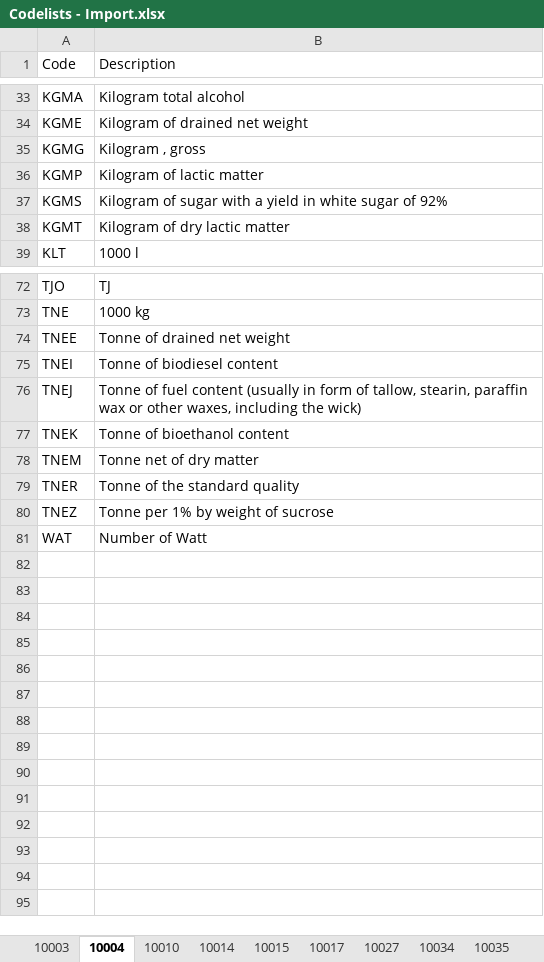
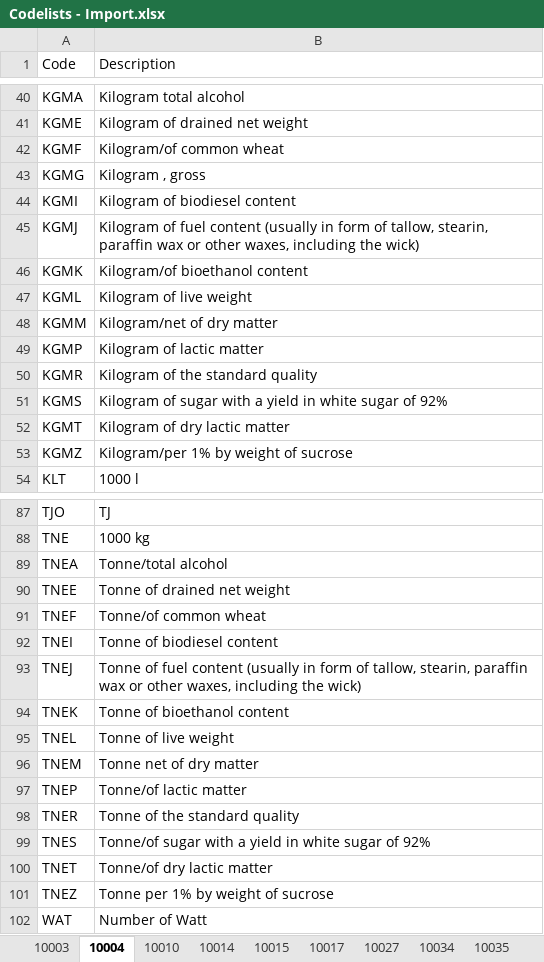
Before and after one commit to skat/dms-public, an Excel workbook: Codelists/Codelists - Import.xlsx, sheet 10004, drawn as a sheet; only a part is shown, gaps mark what is left out; values as stored, in another font and other column widths than the file's, no cell formats; the diff covers the shown part only; the diff names each change by its address in the sheet, - before the commit and + after, or states it on an @@ line.

```diff
--- a/Codelists/Codelists - Import.xlsx (sheet 10004)
+++ b/Codelists/Codelists - Import.xlsx (sheet 10004)
+row 42: KGMF | Kilogram/of common wheat
+row 44: KGMI | Kilogram of biodiesel content
+row 45: KGMJ | Kilogram of fuel content (usually in form of tallow, stearin, paraffin wax or other waxes, including the wick)
+row 46: KGMK | Kilogram/of bioethanol content
+row 47: KGML | Kilogram of live weight
+row 48: KGMM | Kilogram/net of dry matter
+row 50: KGMR | Kilogram of the standard quality
+row 53: KGMZ | Kilogram/per 1% by weight of sucrose
+row 89: TNEA | Tonne/total alcohol
+row 91: TNEF | Tonne/of common wheat
+row 95: TNEL | Tonne of live weight
+row 97: TNEP | Tonne/of lactic matter
+row 99: TNES | Tonne/of sugar with a yield in white sugar of 92%
+row 100: TNET | Tonne/of dry lactic matter
```
Also changed, not shown: 7 added rows elsewhere in this sheet, sheet 10035, sheet 10272, sheet 10187, sheet 10214, sheet 10183, sheet 10057, 3 more sheets, cell formats.
